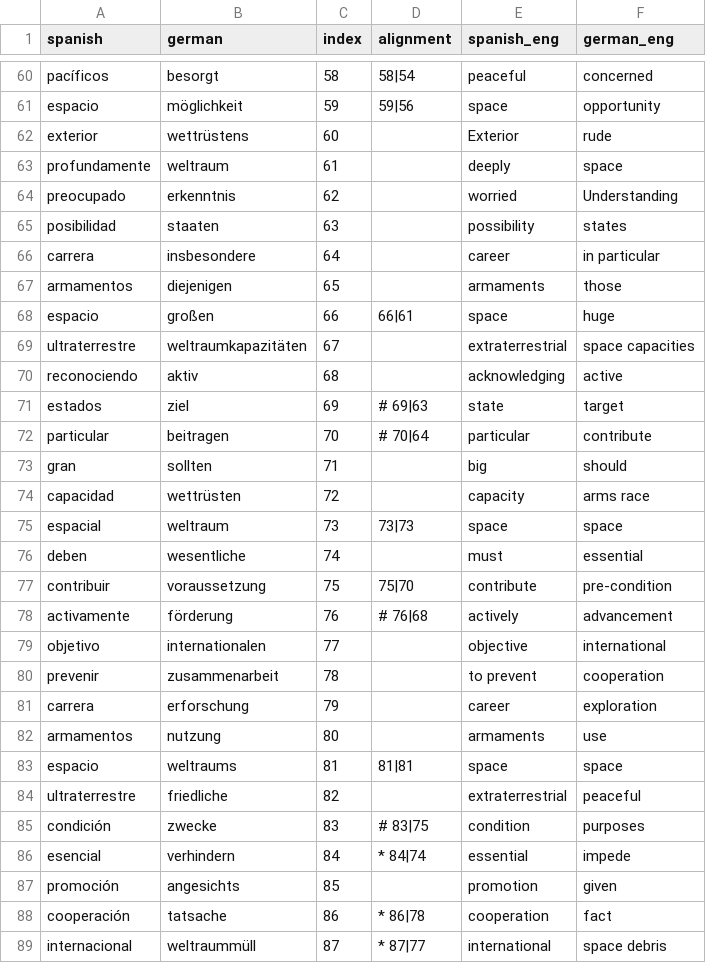
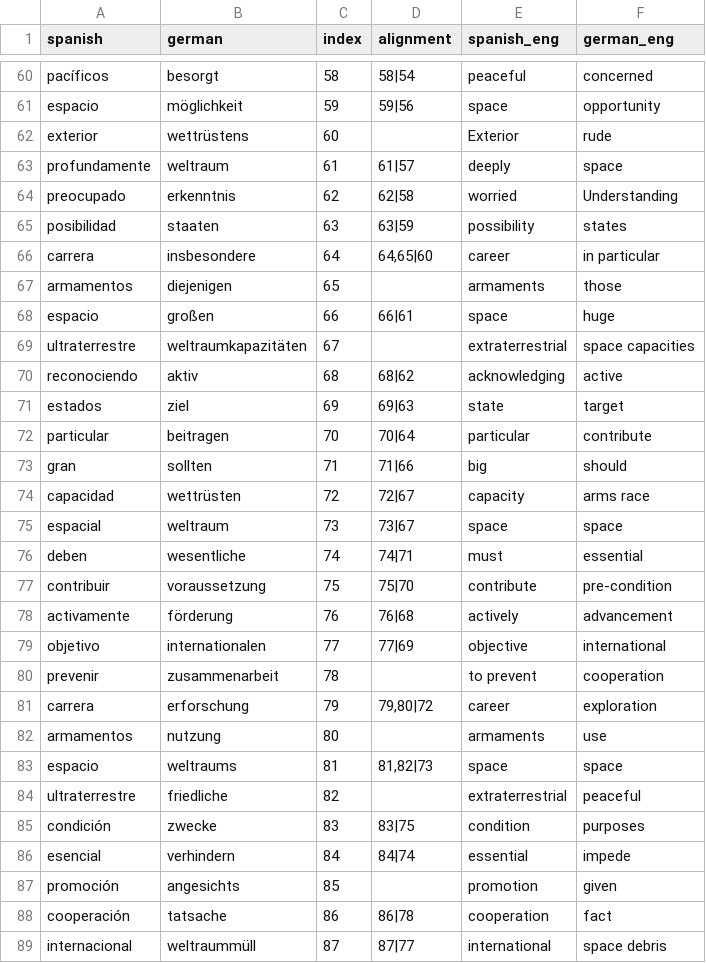
Before and after one commit to jrginn/linguistic-distance, a CSV file: ldistances/UN_55_122/autos/5.csv, drawn as a sheet; only a part is shown, gaps mark what is left out; the diff covers the shown part only.

```diff
--- a/ldistances/UN_55_122/autos/5.csv
+++ b/ldistances/UN_55_122/autos/5.csv
@@ -62,6 +62,6 @@ espacio,möglichkeit,59, 59|56,space,opportunity
 exterior,wettrüstens,60,,Exterior,rude
-profundamente,weltraum,61,,deeply,space
-preocupado,erkenntnis,62,,worried,Understanding
-posibilidad,staaten,63,,possibility,states
-carrera,insbesondere,64,,career,in particular
+profundamente,weltraum,61,61|57,deeply,space
+preocupado,erkenntnis,62,62|58,worried,Understanding
+posibilidad,staaten,63,63|59,possibility,states
+carrera,insbesondere,64,"64,65|60",career,in particular
 armamentos,diejenigen,65,,armaments,those
@@ -69,8 +69,8 @@ espacio,großen,66, 66|61,space,huge
 ultraterrestre,weltraumkapazitäten,67,,extraterrestrial,space capacities
-reconociendo,aktiv,68,,acknowledging,active
-estados,ziel,69,# 69|63,state,target
-particular,beitragen,70,# 70|64,particular,contribute
-gran,sollten,71,,big,should
-capacidad,wettrüsten,72,,capacity,arms race
-espacial,weltraum,73, 73|73,space,space
-deben,wesentliche,74,,must,essential
+reconociendo,aktiv,68,68|62,acknowledging,active
+estados,ziel,69,69|63,state,target
+particular,beitragen,70,70|64,particular,contribute
+gran,sollten,71,71|66,big,should
+capacidad,wettrüsten,72,72|67,capacity,arms race
+espacial,weltraum,73,73|67,space,space
+deben,wesentliche,74,74|71,must,essential
@@ -78,12 +78,12 @@ contribuir,voraussetzung,75, 75|70,contribute,pre-condition
-activamente,förderung,76,# 76|68,actively,advancement
-objetivo,internationalen,77,,objective,international
+activamente,förderung,76,76|68,actively,advancement
+objetivo,internationalen,77,77|69,objective,international
 prevenir,zusammenarbeit,78,,to prevent,cooperation
-carrera,erforschung,79,,career,exploration
+carrera,erforschung,79,"79,80|72",career,exploration
 armamentos,nutzung,80,,armaments,use
-espacio,weltraums,81, 81|81,space,space
+espacio,weltraums,81,"81,82|73",space,space
 ultraterrestre,friedliche,82,,extraterrestrial,peaceful
-condición,zwecke,83,# 83|75,condition,purposes
-esencial,verhindern,84,* 84|74,essential,impede
+condición,zwecke,83,83|75,condition,purposes
+esencial,verhindern,84,84|74,essential,impede
 promoción,angesichts,85,,promotion,given
-cooperación,tatsache,86,* 86|78,cooperation,fact
-internacional,weltraummüll,87,* 87|77,international,space debris
+cooperación,tatsache,86,86|78,cooperation,fact
+internacional,weltraummüll,87,87|77,international,space debris
```
Also changed, not shown: 57 edited cells elsewhere in this file, ldistances/UN_55_122/autos/3.csv, ldistances/UN_55_122/autos/6.csv, 6 other files.
